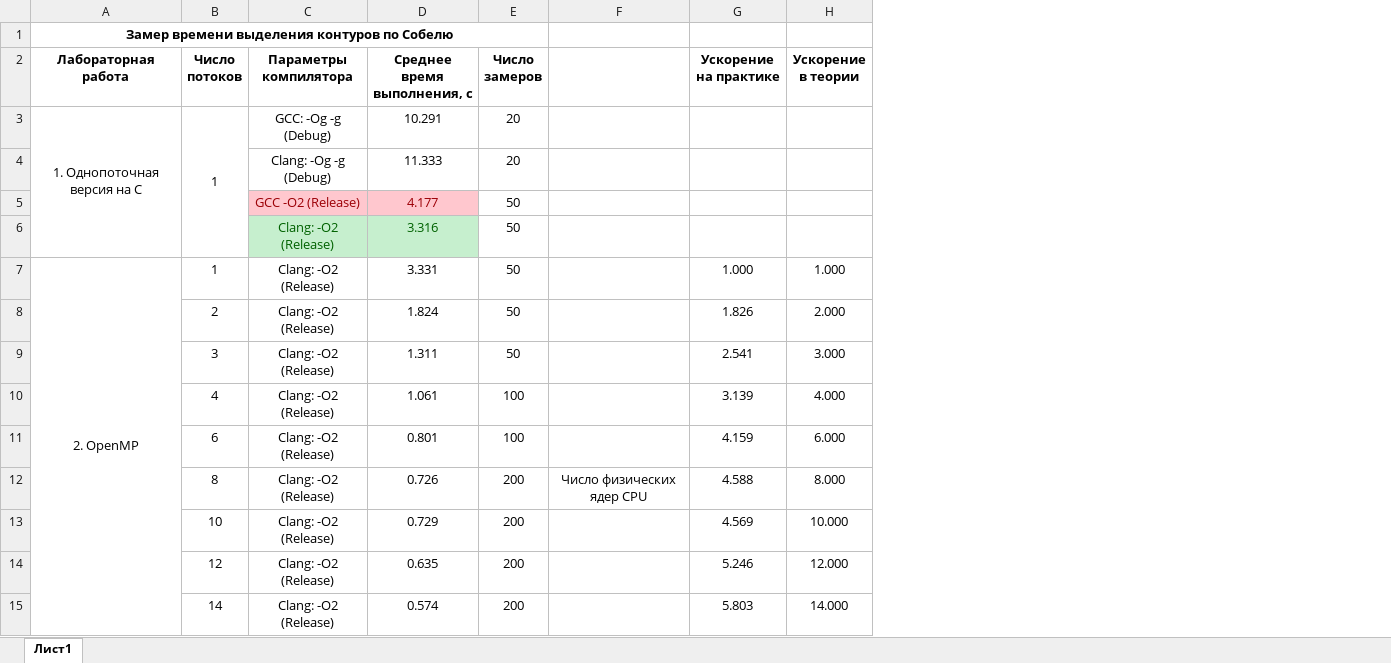
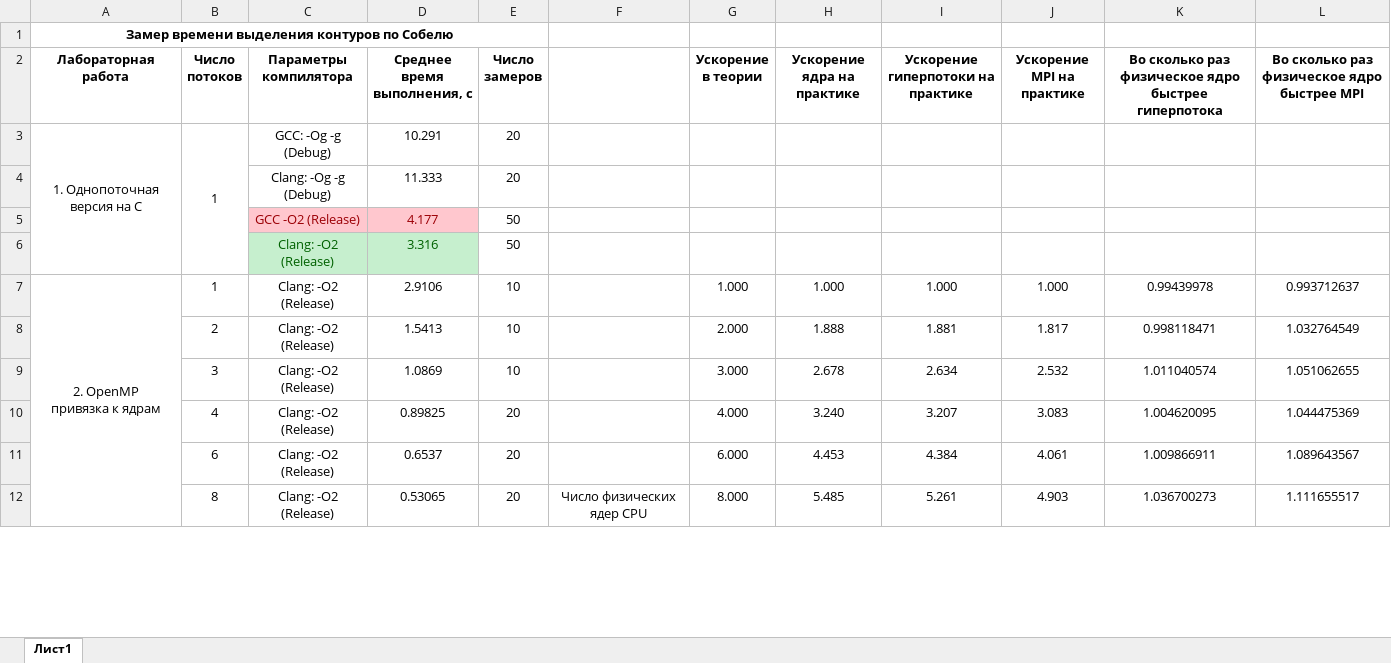
Before and after one commit to sokolovea/code_practice, an Excel workbook: c/parallel_programming_rsreu_master_2_sem/report.xlsx, sheet Лист1, drawn as a sheet; only a part is shown; values as stored, in another font and other column widths than the file's, no borders; removed rows and columns are numbered as before the commit, all else as after; ↵ is a line break in a cell; the diff covers the shown part only; the diff names each change by its address in the sheet, - before the commit and + after, or states it on an @@ line.

Commit message:
c: parallel programming: lab4

```diff
--- a/c/parallel_programming_rsreu_master_2_sem/report.xlsx (sheet Лист1)
+++ b/c/parallel_programming_rsreu_master_2_sem/report.xlsx (sheet Лист1)
-column G (Ускорение на практике), rows 7-12: 1.000 | 1.826 | 2.541 | 3.139 | 4.159 | 4.588
+column H (Ускорение ядра на практике), rows 7-12: 1.000 | 1.888 | 2.678 | 3.240 | 4.453 | 5.485
+column I, rows 2-12: Ускорение гиперпотоки на практике |  |  |  |  | 1.000 | 1.881 | 2.634 | 3.207 | 4.384 | 5.261
+column J (Ускорение MPI на практике), rows 7-12: 1.000 | 1.817 | 2.532 | 3.083 | 4.061 | 4.903
+column K, rows 2-12: Во сколько раз физическое ядро быстрее гиперпотока |  |  |  |  | 0.99439978 | 0.998118471 | 1.011040574 | 1.004620095 | 1.009866911 | 1.036700273
+column L, rows 2-12: Во сколько раз физическое ядро быстрее MPI |  |  |  |  | 0.993712637 | 1.032764549 | 1.051062655 | 1.044475369 | 1.089643567 | 1.111655517
-A7 (Лабораторная работа): 2. OpenMP
+A7 (Лабораторная работа): 2. OpenMP ↵ привязка к ядрам
-D7 (Среднее время выполнения, с): 3.331
+D7 (Среднее время выполнения, с): 2.9106
-E7:E9 (Число замеров): 50
+E7:E9 (Число замеров): 10
-D8 (Среднее время выполнения, с): 1.824
+D8 (Среднее время выполнения, с): 1.5413
-D9 (Среднее время выполнения, с): 1.311
+D9 (Среднее время выполнения, с): 1.0869
-D10 (Среднее время выполнения, с): 1.061
+D10 (Среднее время выполнения, с): 0.89825
-E10:E11 (Число замеров): 100
+E10:E11 (Число замеров): 20
-D11 (Среднее время выполнения, с): 0.801
+D11 (Среднее время выполнения, с): 0.6537
-D12 (Среднее время выполнения, с): 0.726
+D12 (Среднее время выполнения, с): 0.53065
-E12 (Число замеров): 200
+E12 (Число замеров): 20
-row 13:  | 10 | Clang: -O2 (Release) | 0.729 | 200 |  | 4.569 | 10.000
-row 14:  | 12 | Clang: -O2 (Release) | 0.635 | 200 |  | 5.246 | 12.000
-row 15:  | 14 | Clang: -O2 (Release) | 0.574 | 200 |  | 5.803 | 14.000
```
Also changed, not shown: 42 added rows and 3 removed rows elsewhere in this sheet, formulas that keep their value, 8 other files.
